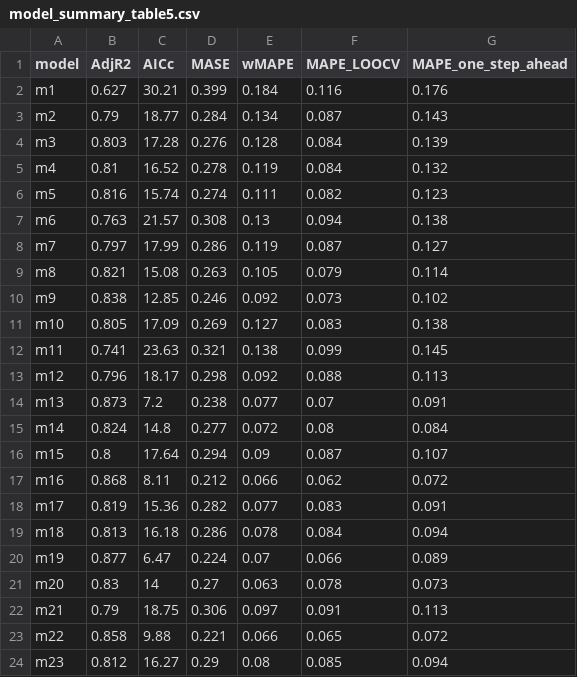
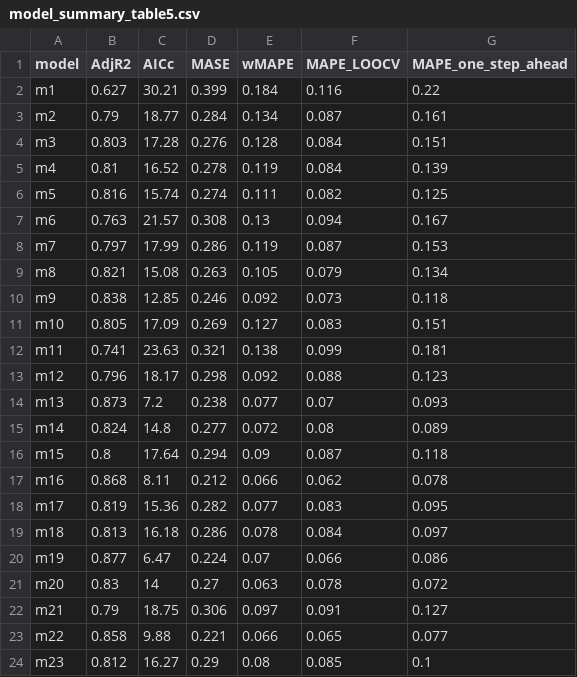
Before and after one commit to commfish/southeast_pink_salmon_preseason, a CSV file: 2022_forecast/results/model_summary_table5.csv, drawn as a sheet.

```diff
--- a/2022_forecast/results/model_summary_table5.csv
+++ b/2022_forecast/results/model_summary_table5.csv
@@ -1,24 +1,24 @@
 "model","AdjR2","AICc","MASE","wMAPE","MAPE_LOOCV","MAPE_one_step_ahead"
-"m1",0.627,30.21,0.399,0.184,0.116,0.176
-"m2",0.79,18.77,0.284,0.134,0.087,0.143
-"m3",0.803,17.28,0.276,0.128,0.084,0.139
-"m4",0.81,16.52,0.278,0.119,0.084,0.132
-"m5",0.816,15.74,0.274,0.111,0.082,0.123
-"m6",0.763,21.57,0.308,0.13,0.094,0.138
-"m7",0.797,17.99,0.286,0.119,0.087,0.127
-"m8",0.821,15.08,0.263,0.105,0.079,0.114
-"m9",0.838,12.85,0.246,0.092,0.073,0.102
-"m10",0.805,17.09,0.269,0.127,0.083,0.138
-"m11",0.741,23.63,0.321,0.138,0.099,0.145
-"m12",0.796,18.17,0.298,0.092,0.088,0.113
-"m13",0.873,7.2,0.238,0.077,0.07,0.091
-"m14",0.824,14.8,0.277,0.072,0.08,0.084
-"m15",0.8,17.64,0.294,0.09,0.087,0.107
-"m16",0.868,8.11,0.212,0.066,0.062,0.072
-" m17",0.819,15.36,0.282,0.077,0.083,0.091
-"m18",0.813,16.18,0.286,0.078,0.084,0.094
-"m19",0.877,6.47,0.224,0.07,0.066,0.089
-"m20",0.83,14,0.27,0.063,0.078,0.073
-"m21",0.79,18.75,0.306,0.097,0.091,0.113
-"m22",0.858,9.88,0.221,0.066,0.065,0.072
-"m23",0.812,16.27,0.29,0.08,0.085,0.094
+"m1",0.627,30.21,0.399,0.184,0.116,0.22
+"m2",0.79,18.77,0.284,0.134,0.087,0.161
+"m3",0.803,17.28,0.276,0.128,0.084,0.151
+"m4",0.81,16.52,0.278,0.119,0.084,0.139
+"m5",0.816,15.74,0.274,0.111,0.082,0.125
+"m6",0.763,21.57,0.308,0.13,0.094,0.167
+"m7",0.797,17.99,0.286,0.119,0.087,0.153
+"m8",0.821,15.08,0.263,0.105,0.079,0.134
+"m9",0.838,12.85,0.246,0.092,0.073,0.118
+"m10",0.805,17.09,0.269,0.127,0.083,0.151
+"m11",0.741,23.63,0.321,0.138,0.099,0.181
+"m12",0.796,18.17,0.298,0.092,0.088,0.123
+"m13",0.873,7.2,0.238,0.077,0.07,0.093
+"m14",0.824,14.8,0.277,0.072,0.08,0.089
+"m15",0.8,17.64,0.294,0.09,0.087,0.118
+"m16",0.868,8.11,0.212,0.066,0.062,0.078
+" m17",0.819,15.36,0.282,0.077,0.083,0.095
+"m18",0.813,16.18,0.286,0.078,0.084,0.097
+"m19",0.877,6.47,0.224,0.07,0.066,0.086
+"m20",0.83,14,0.27,0.063,0.078,0.072
+"m21",0.79,18.75,0.306,0.097,0.091,0.127
+"m22",0.858,9.88,0.221,0.066,0.065,0.077
+"m23",0.812,16.27,0.29,0.08,0.085,0.1
```
Also changed, not shown: 2022_forecast/results/model_summary_table_sensitivity1.csv, 2022_forecast/results/model_summary_table_sensitivity2.csv, 13 other files.
